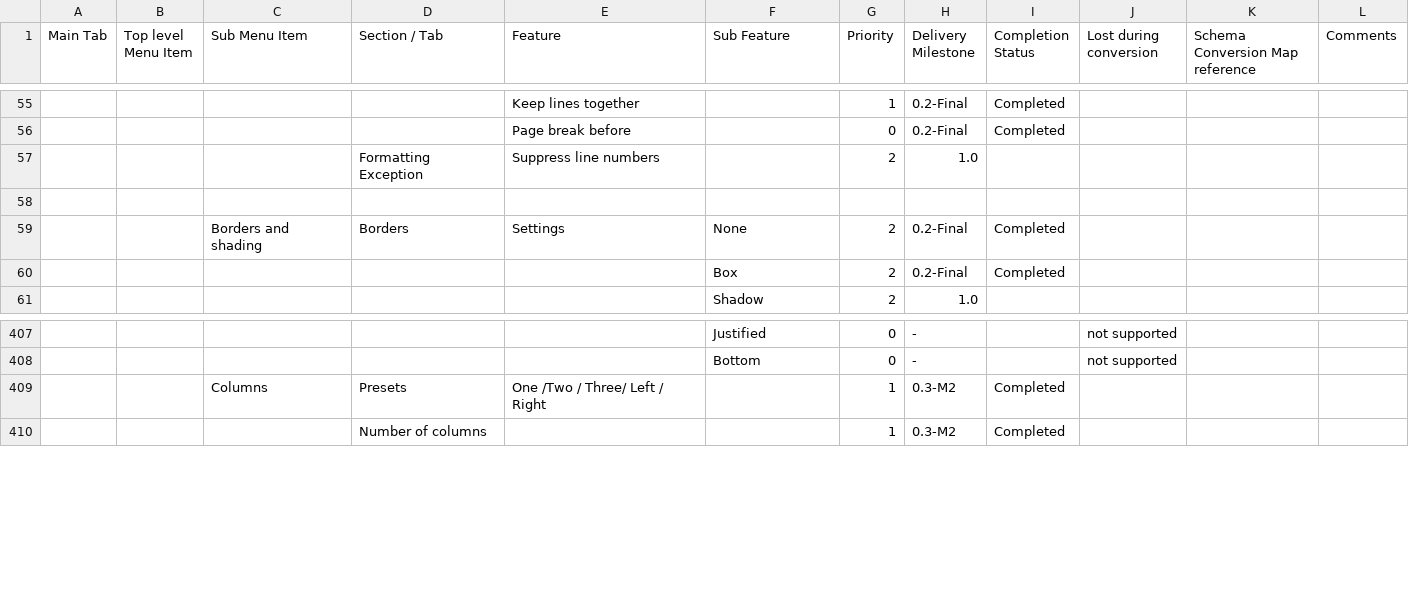
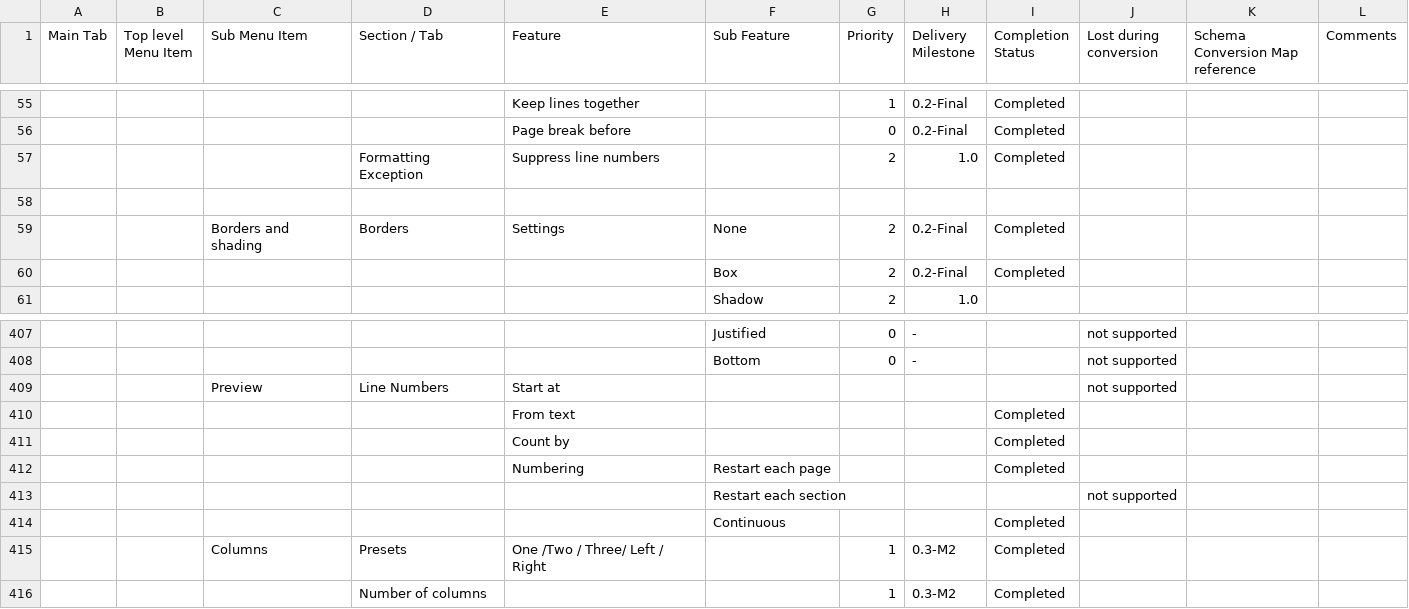
Before and after one commit to arlm/odf-converter, a CSV file: docs/Tester documentation/MSWord2007-Users-Features-List.csv, drawn as a sheet; only a part is shown, gaps mark what is left out; the diff names each change by its address in the sheet, - before the commit and + after, or states it on an @@ line.

Commit message:
Add: Page layout > Page setup > Preview > Line numbers

```diff
--- a/docs/Tester documentation/MSWord2007-Users-Features-List.csv
+++ b/docs/Tester documentation/MSWord2007-Users-Features-List.csv
-I57 (Completion Status): (empty)
+I57 (Completion Status): Completed
+row 409:  |  | Preview | Line Numbers | Start at |  |  |  |  | not supported
+row 410:  |  |  |  | From text |  |  |  | Completed
+row 411:  |  |  |  | Count by |  |  |  | Completed
+row 412:  |  |  |  | Numbering | Restart each page |  |  | Completed
+row 413:  |  |  |  |  | Restart each section |  |  |  | not supported
+row 414:  |  |  |  |  | Continuous |  |  | Completed
```
Also changed, not shown: 1 other file.
